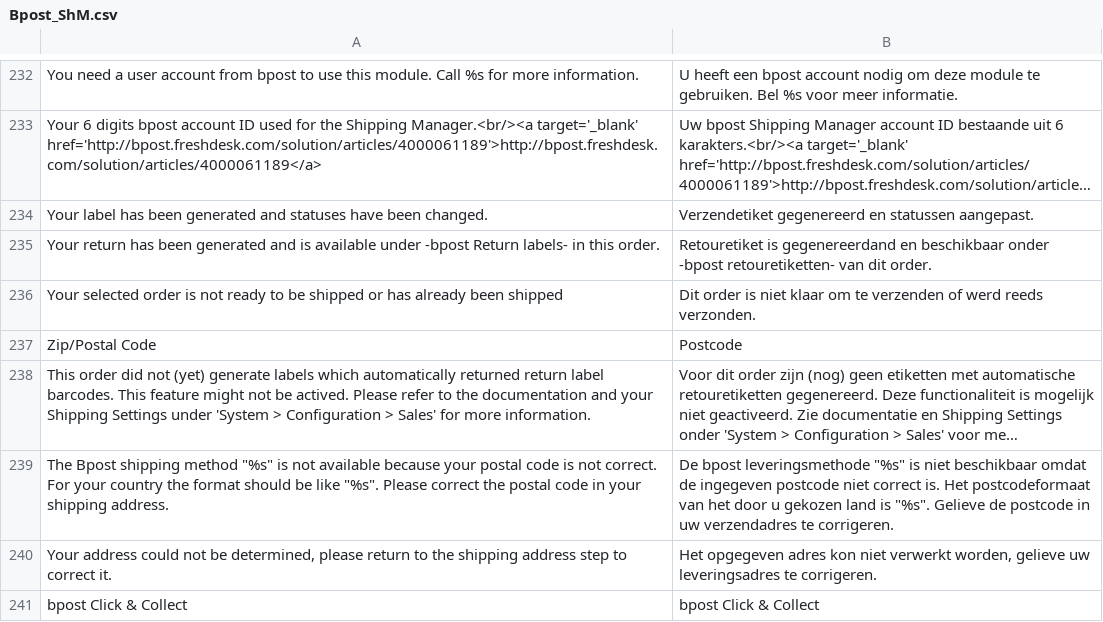
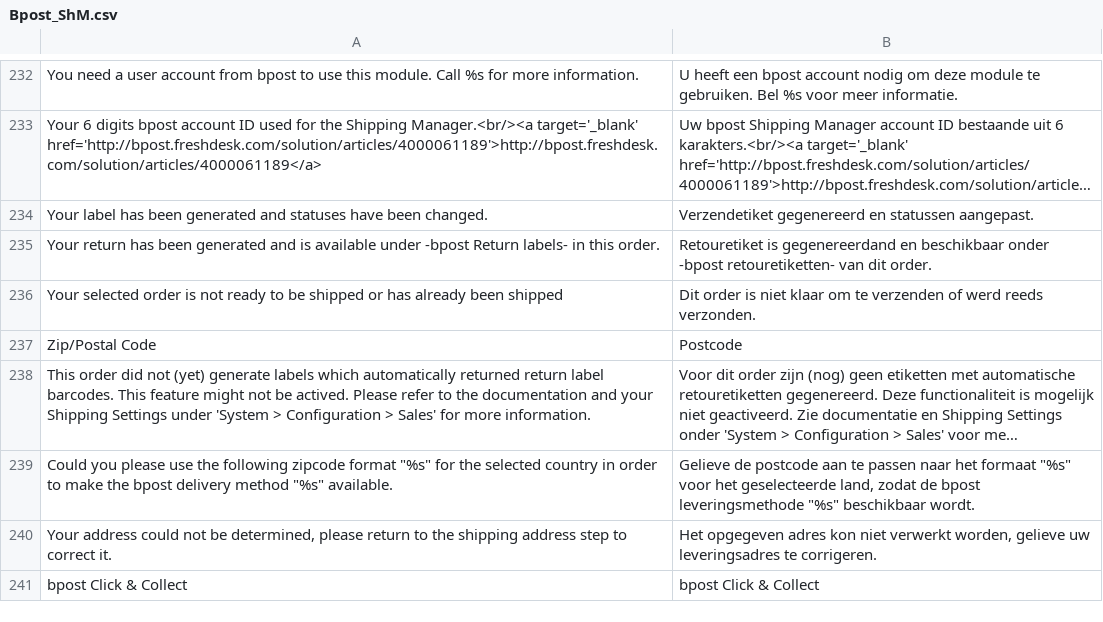
Before and after one commit to OpenMageModuleFostering/bpost, a CSV file: app/locale/nl_NL/Bpost_ShM.csv, drawn as a sheet; only a part is shown, gaps mark what is left out; long unchanged cells end in …; removed rows and columns are numbered as before the commit, all else as after; the diff names each change by its address in the sheet, - before the commit and + after, or states it on an @@ line.

```diff
--- a/app/locale/nl_NL/Bpost_ShM.csv
+++ b/app/locale/nl_NL/Bpost_ShM.csv
-row 239: The Bpost shipping method "%s" is not available because your postal code is not correct. For your country the format should be like "%s". Please correct the postal code in your shipping address. | De bpost leveringsmethode "%s" is niet beschikbaar omdat de ingegeven postcode niet correct is. Het postcodeformaat van het door u gekozen land is "%s". Gelieve de postcode in uw verzendadres te corrigeren.
+row 239: Could you please use the following zipcode format "%s" for the selected country in order to make the bpost delivery method "%s" available. | Gelieve de postcode aan te passen naar het formaat "%s" voor het geselecteerde land, zodat de bpost leveringsmethode "%s" beschikbaar wordt.
```
Also changed, not shown: app/locale/fr_FR/Bpost_ShM.csv, 10 other files.
